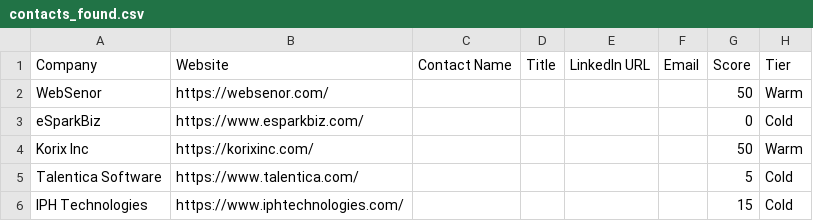
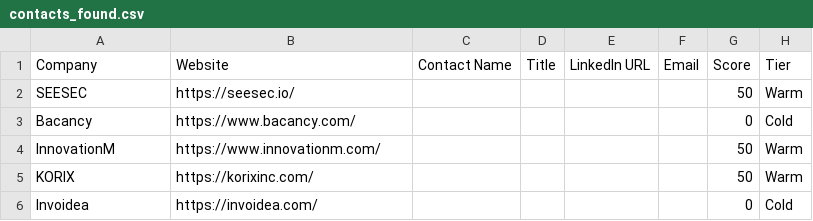
Before and after one commit to patareshivraj/AI-Sales-Copilot, a CSV file: reports/contacts_found.csv, drawn as a sheet.

```diff
--- a/reports/contacts_found.csv
+++ b/reports/contacts_found.csv
@@ -1,6 +1,6 @@
 Company,Website,Contact Name,Title,LinkedIn URL,Email,Score,Tier
-WebSenor,https://websenor.com/,,,,,50,Warm
-eSparkBiz,https://www.esparkbiz.com/,,,,,0,Cold
-Korix Inc,https://korixinc.com/,,,,,50,Warm
-Talentica Software,https://www.talentica.com/,,,,,5,Cold
-IPH Technologies,https://www.iphtechnologies.com/,,,,,15,Cold
+SEESEC,https://seesec.io/,,,,,50,Warm
+Bacancy,https://www.bacancy.com/,,,,,0,Cold
+InnovationM,https://www.innovationm.com/,,,,,50,Warm
+KORIX,https://korixinc.com/,,,,,50,Warm
+Invoidea,https://invoidea.com/,,,,,0,Cold
```
Also changed, not shown: 6 other files.
